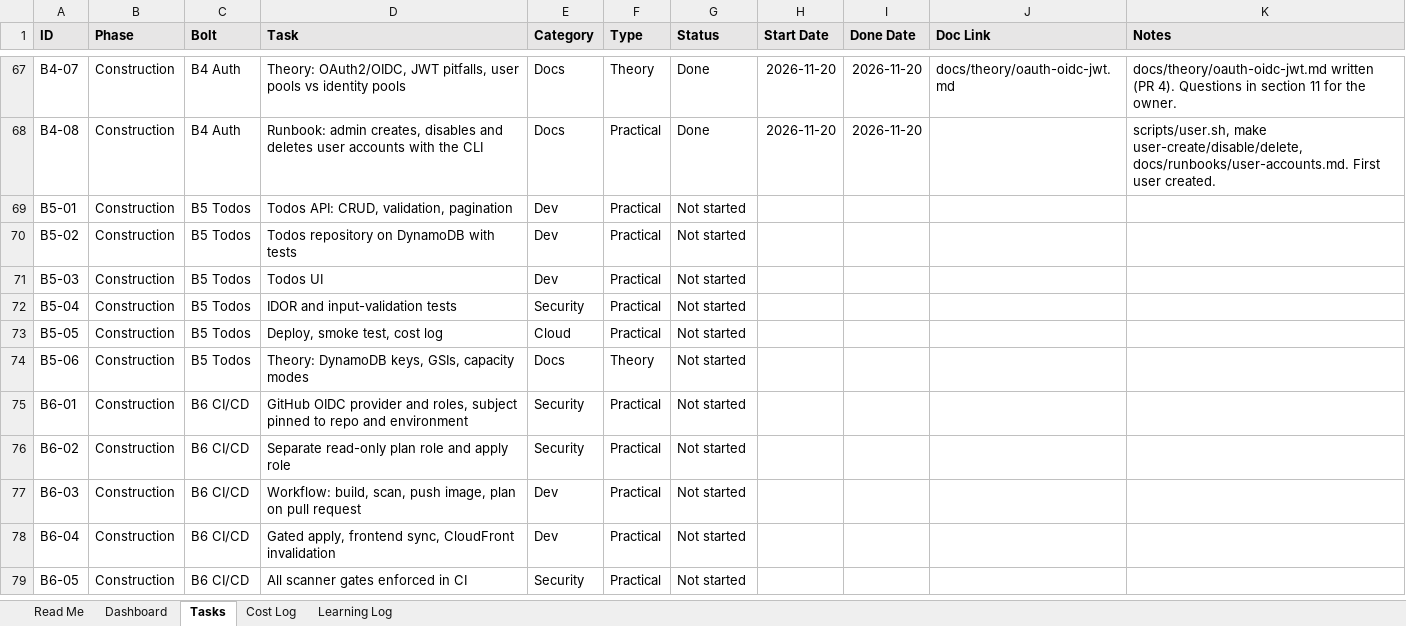
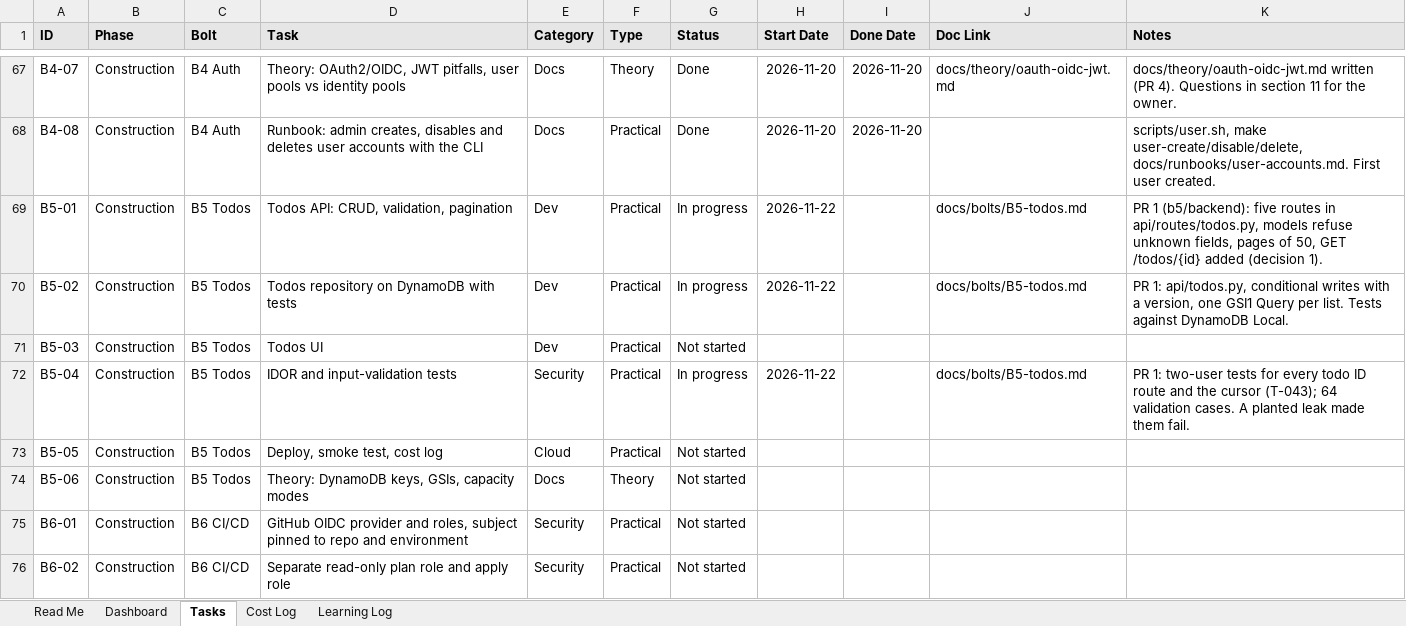
Before and after one commit to Rithun-C/tethrix, an Excel workbook: tracker/project-tracker.xlsx, sheet Tasks, drawn as a sheet; only a part is shown, gaps mark what is left out; the shorter side is filled out with more unchanged rows; values as stored, in another font and other column widths than the file's, no borders; conditional formats not drawn; the diff names each change by its address in the sheet, - before the commit and + after, or states it on an @@ line.

```diff
--- a/tracker/project-tracker.xlsx (sheet Tasks)
+++ b/tracker/project-tracker.xlsx (sheet Tasks)
-G69:G70 (Status): Not started
+G69:G70 (Status): In progress
-H69:H70 (Start Date): (empty)
+H69:H70 (Start Date): 2026-11-22
-J69:J70 (Doc Link): (empty)
+J69:J70 (Doc Link): docs/bolts/B5-todos.md
-K69 (Notes): (empty)
+K69 (Notes): PR 1 (b5/backend): five routes in api/routes/todos.py, models refuse unknown fields, pages of 50, GET /todos/{id} added (decision 1).
-K70 (Notes): (empty)
+K70 (Notes): PR 1: api/todos.py, conditional writes with a version, one GSI1 Query per list. Tests against DynamoDB Local.
-G72 (Status): Not started
+G72 (Status): In progress
-H72 (Start Date): (empty)
+H72 (Start Date): 2026-11-22
-J72 (Doc Link): (empty)
+J72 (Doc Link): docs/bolts/B5-todos.md
-K72 (Notes): (empty)
+K72 (Notes): PR 1: two-user tests for every todo ID route and the cursor (T-043); 64 validation cases. A planted leak made them fail.
```
Also changed, not shown: 25 other files.
